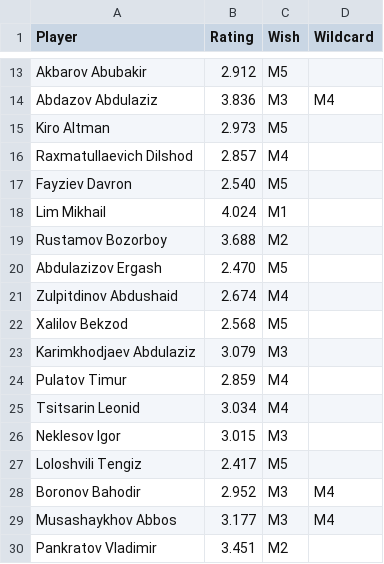
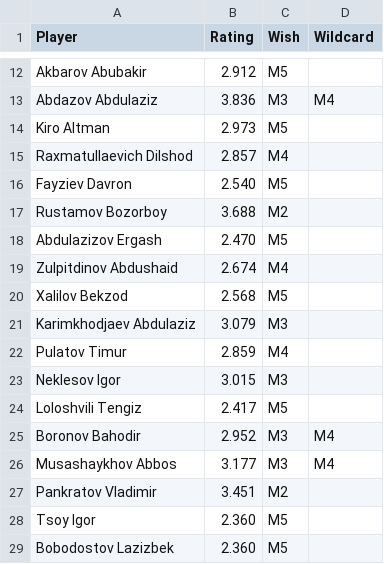
Before and after one commit to gozik/masters-league, a CSV file: data/application_list_season263.csv, drawn as a sheet; only a part is shown, gaps mark what is left out; the shorter side is filled out with more unchanged rows; the diff covers the shown part only.

```diff
--- a/data/application_list_season263.csv
+++ b/data/application_list_season263.csv
@@ -17,3 +16,2 @@ Raxmatullaevich Dilshod,2.857,M4,
 Fayziev Davron,2.540,M5,
-Lim Mikhail,4.024,M1,
 Rustamov Bozorboy,3.688,M2,
@@ -24,3 +22,2 @@ Karimkhodjaev Abdulaziz,3.079,M3,
 Pulatov Timur,2.859,M4,
-Tsitsarin Leonid,3.034,M4,
 Neklesov Igor,3.015,M3,
```
Also changed, not shown: 18 added rows, 1 removed row and 2 edited cells elsewhere in this file, 2 other files.
